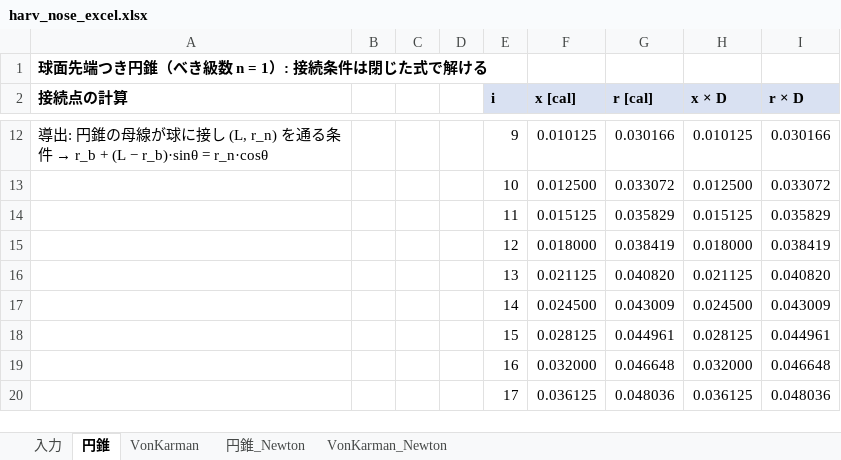
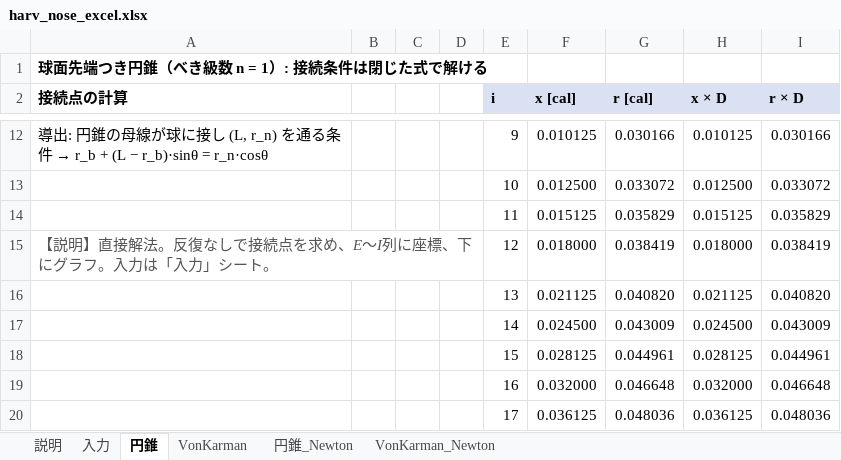
Before and after one commit to Tens0L/harv-geometry, an Excel workbook: harv_nose_excel.xlsx, sheet 円錐, drawn as a sheet; only a part is shown, gaps mark what is left out; values as stored, in another font and other column widths than the file's, no borders; charts and pictures not drawn; the diff names each change by its address in the sheet, - before the commit and + after, or states it on an @@ line.

```diff
--- a/harv_nose_excel.xlsx (sheet 円錐)
+++ b/harv_nose_excel.xlsx (sheet 円錐)
+sheet tab: 説明
-A15 (接続点の計算): (empty)
+A15 (接続点の計算): 【説明】直接解法。反復なしで接続点を求め、E〜I列に座標、下にグラフ。入力は「入力」シート。
+A15:D15 merged
```
Also changed, not shown: sheet VonKarman, sheet 円錐_Newton, sheet VonKarman_Newton, charts or pictures, 1 other file.
